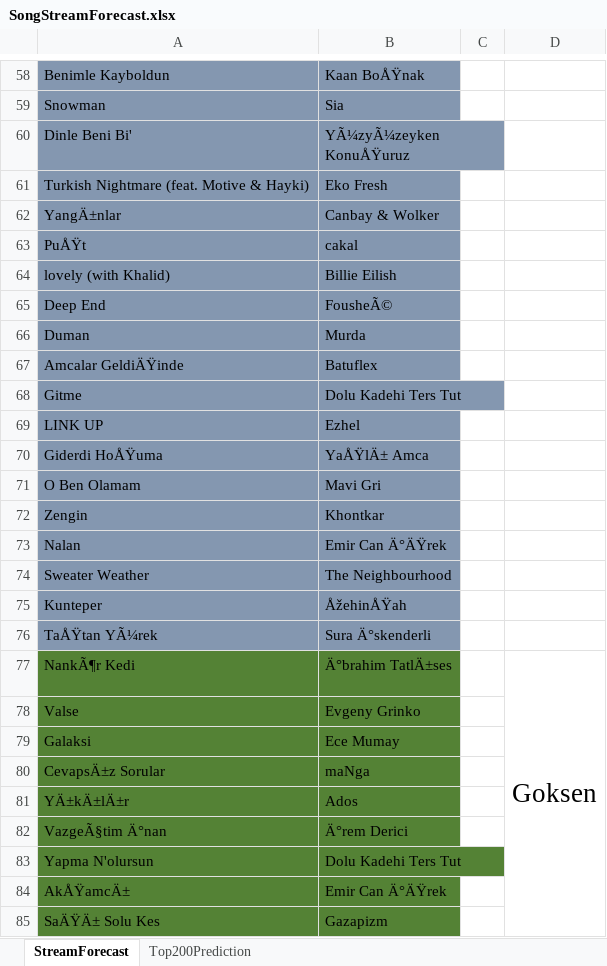
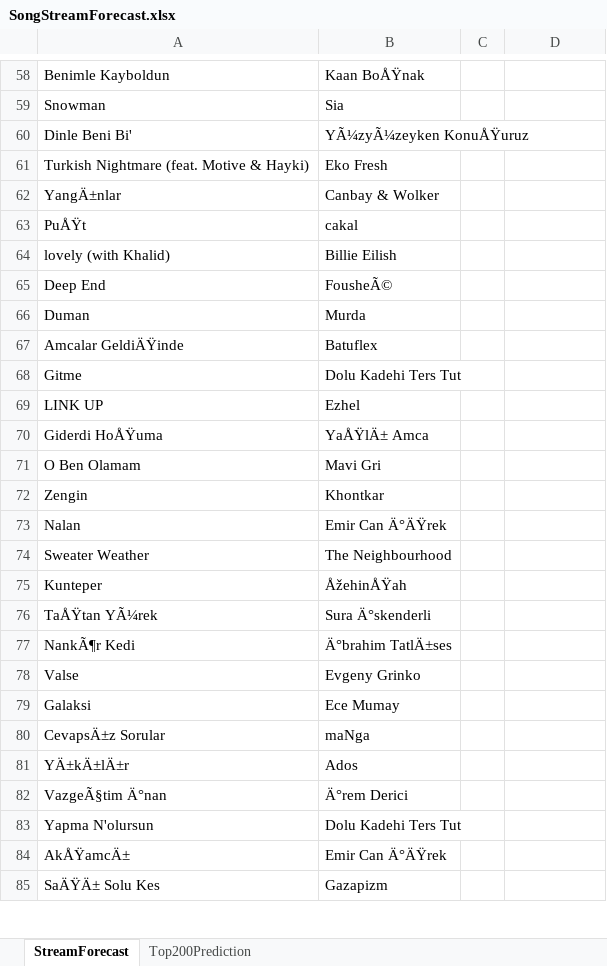
Before and after one commit to taylankabbani/Analyzing-Spotify-top-200-songs-trend, an Excel workbook: Data/SongStreamForecast.xlsx, sheet StreamForecast, drawn as a sheet; only a part is shown, gaps mark what is left out; values as stored, in another font and other column widths than the file's, no borders; the diff covers the shown part only; the diff names each change by its address in the sheet, - before the commit and + after, or states it on an @@ line.

```diff
--- a/Data/SongStreamForecast.xlsx (sheet StreamForecast)
+++ b/Data/SongStreamForecast.xlsx (sheet StreamForecast)
-A58:B76 fill: #8497B0
+A58:B76 fill: none
-A77:B85 fill: #548235
+A77:B85 fill: none
-D77: Goksen
+D77: (empty)
-D77:D101 merged
```
Also changed, not shown: 3 edited cells, cell formats and merged cells elsewhere in this sheet, Data/Vshort_ts.xlsx, Data/long_ts.xlsx.
